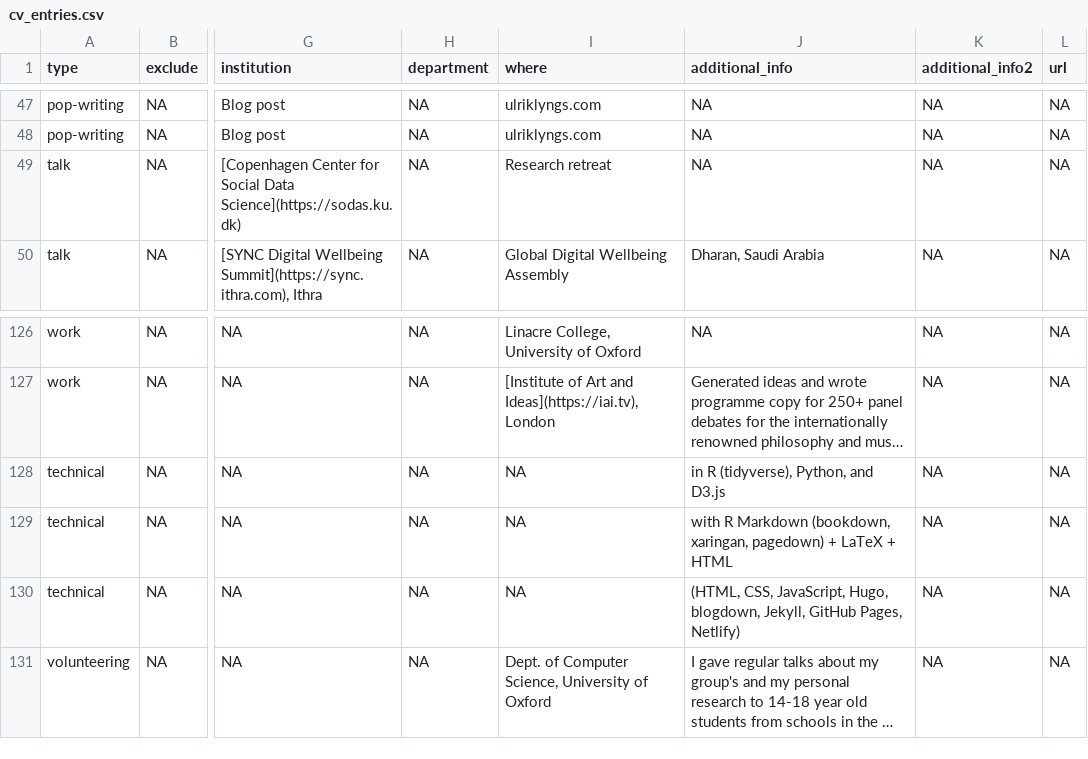
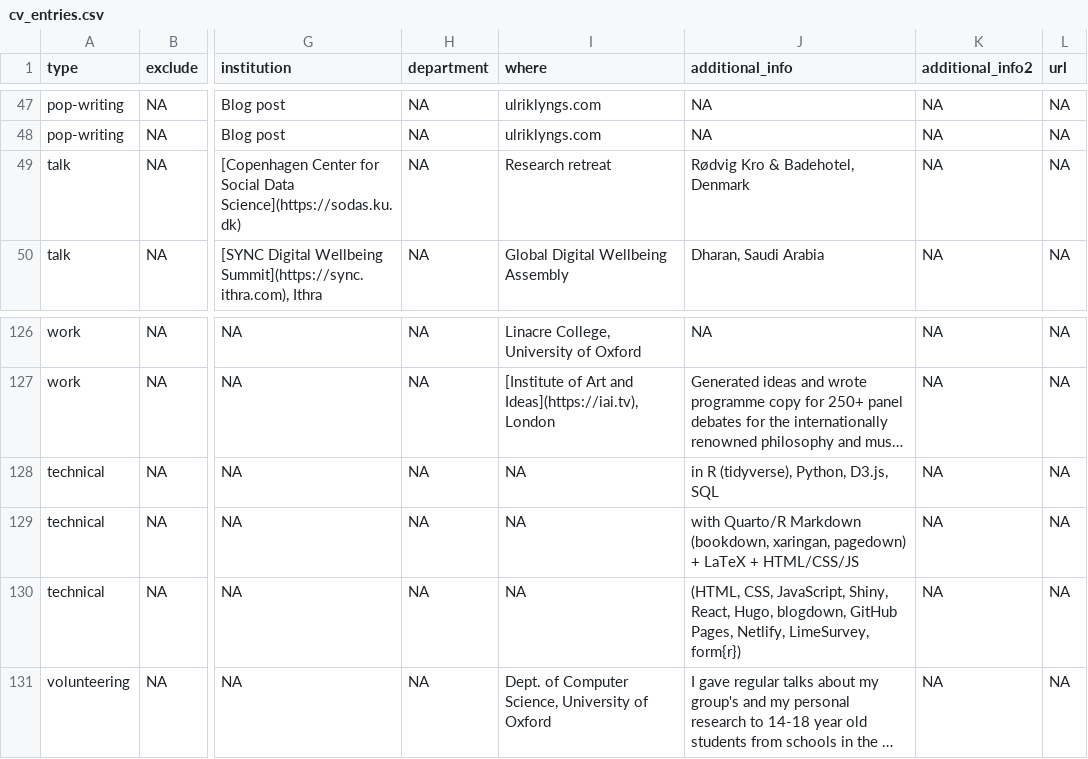
Before and after one commit to ulyngs/personal-website, a CSV file: data/cv_entries.csv, drawn as a sheet; only a part is shown, gaps mark what is left out; long unchanged cells end in …; the diff names each change by its address in the sheet, - before the commit and + after, or states it on an @@ line.

```diff
--- a/data/cv_entries.csv
+++ b/data/cv_entries.csv
-J49 (additional_info): NA
+J49 (additional_info): Rødvig Kro & Badehotel, Denmark
-J128 (additional_info): in R (tidyverse), Python, and D3.js
+J128 (additional_info): in R (tidyverse), Python, D3.js, SQL
-J129 (additional_info): with R Markdown (bookdown, xaringan, pagedown) + LaTeX + HTML
+J129 (additional_info): with Quarto/R Markdown (bookdown, xaringan, pagedown) + LaTeX + HTML/CSS/JS
-J130 (additional_info): …CSS, JavaScript, Hugo, blogdown, Jekyll, GitHub Pages, Netlify)
+J130 (additional_info): …CSS, JavaScript, Shiny, React, Hugo, blogdown, GitHub Pages, Netlify, LimeSurvey, form{r})
```
Also changed, not shown: data/publications.csv.
